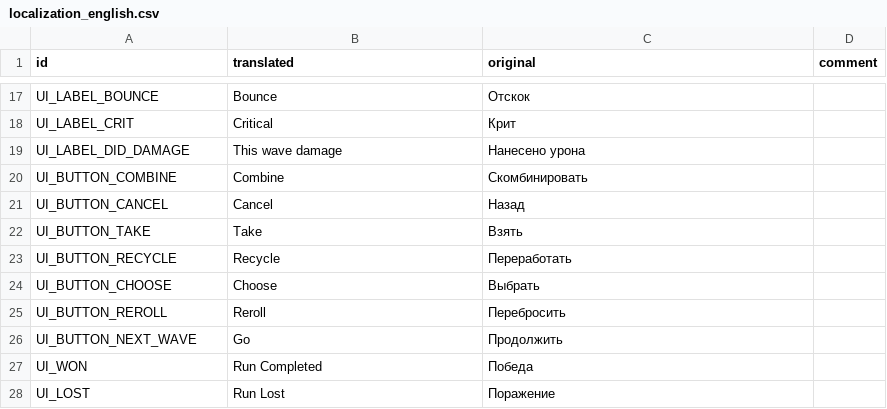
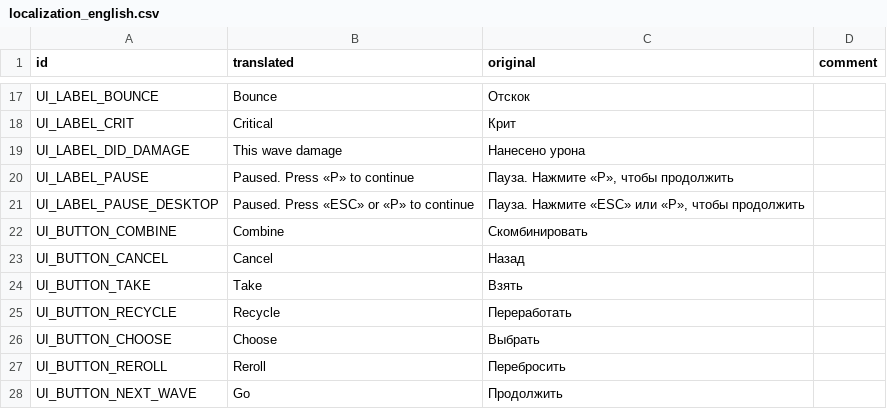
Before and after one commit to hulvdan/cookier, a CSV file: assets/localization_english.csv, drawn as a sheet; only a part is shown, gaps mark what is left out; the shorter side is filled out with more unchanged rows.

Commit message:
FrameVisual / FrameGame + pause

```diff
--- a/assets/localization_english.csv
+++ b/assets/localization_english.csv
@@ -19,2 +19,4 @@ UI_LABEL_CRIT,Critical,Крит,
 UI_LABEL_DID_DAMAGE,This wave damage,Нанесено урона,
+UI_LABEL_PAUSE,Paused. Press «P» to continue,"Пауза. Нажмите «P», чтобы продолжить",
+UI_LABEL_PAUSE_DESKTOP,Paused. Press «ESC» or «P» to continue,"Пауза. Нажмите «ESC» или «P», чтобы продолжить",
 UI_BUTTON_COMBINE,Combine,Скомбинировать,
```
Also changed, not shown: 4 other files.
